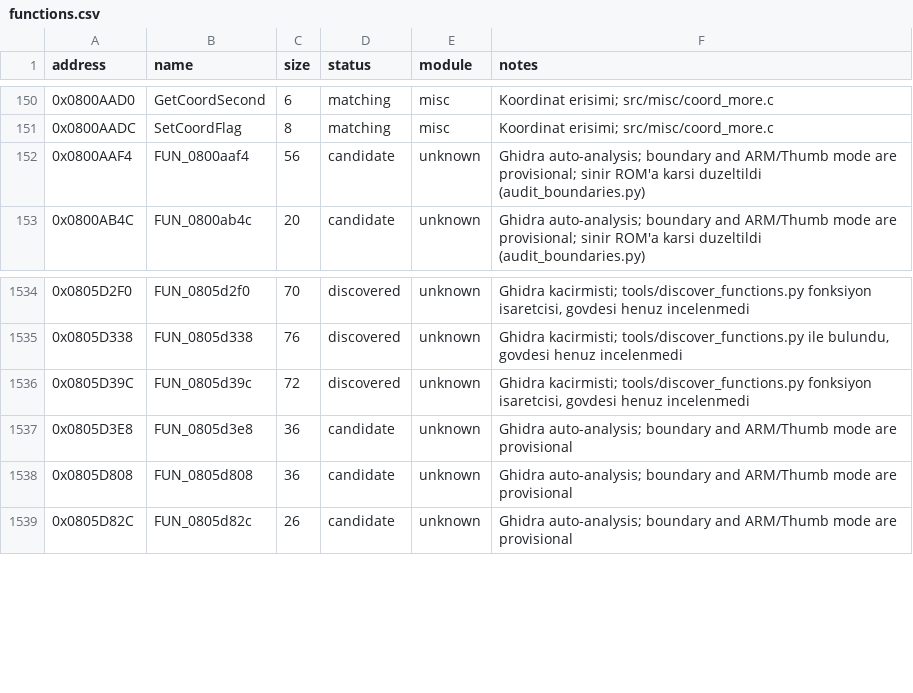
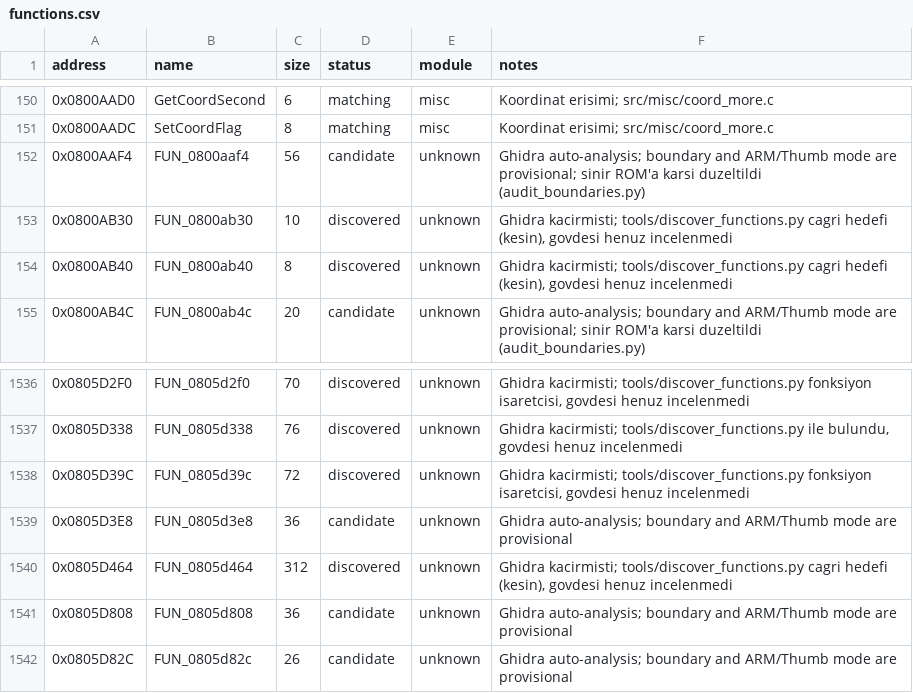
Before and after one commit to ahm3texe/gta-advance, a CSV file: data/functions.csv, drawn as a sheet; only a part is shown, gaps mark what is left out.

```diff
--- a/data/functions.csv
+++ b/data/functions.csv
@@ -152,2 +152,4 @@ address,name,size,status,module,notes
 0x0800AAF4,FUN_0800aaf4,56,candidate,unknown,Ghidra auto-analysis; boundary and ARM/Thumb mode are provisional; sinir ROM'a karsi duzeltildi (audit_boundaries.py)
+0x0800AB30,FUN_0800ab30,10,discovered,unknown,"Ghidra kacirmisti; tools/discover_functions.py cagri hedefi (kesin), govdesi henuz incelenmedi"
+0x0800AB40,FUN_0800ab40,8,discovered,unknown,"Ghidra kacirmisti; tools/discover_functions.py cagri hedefi (kesin), govdesi henuz incelenmedi"
 0x0800AB4C,FUN_0800ab4c,20,candidate,unknown,Ghidra auto-analysis; boundary and ARM/Thumb mode are provisional; sinir ROM'a karsi duzeltildi (audit_boundaries.py)
@@ -1537,2 +1539,3 @@ address,name,size,status,module,notes
 0x0805D3E8,FUN_0805d3e8,36,candidate,unknown,Ghidra auto-analysis; boundary and ARM/Thumb mode are provisional
+0x0805D464,FUN_0805d464,312,discovered,unknown,"Ghidra kacirmisti; tools/discover_functions.py cagri hedefi (kesin), govdesi henuz incelenmedi"
 0x0805D808,FUN_0805d808,36,candidate,unknown,Ghidra auto-analysis; boundary and ARM/Thumb mode are provisional
```
